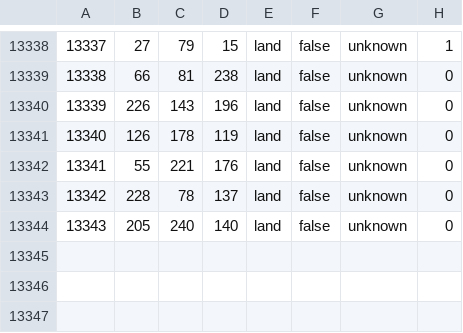
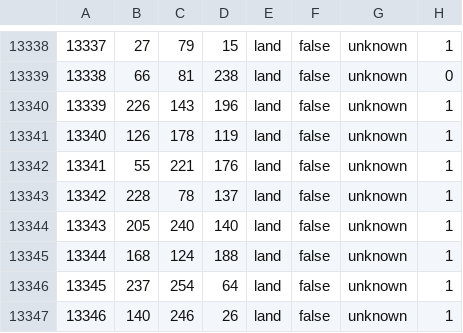
Before and after one commit to Neirons33/rob, a CSV file: map/definition.csv.fixed.csv, drawn as a sheet; only a part is shown, gaps mark what is left out.

```diff
--- a/map/definition.csv.fixed.csv
+++ b/map/definition.csv.fixed.csv
@@ -13339,6 +13339,9 @@
 13338;66;81;238;land;false;unknown;0
-13339;226;143;196;land;false;unknown;0
-13340;126;178;119;land;false;unknown;0
-13341;55;221;176;land;false;unknown;0
-13342;228;78;137;land;false;unknown;0
-13343;205;240;140;land;false;unknown;0
+13339;226;143;196;land;false;unknown;1
+13340;126;178;119;land;false;unknown;1
+13341;55;221;176;land;false;unknown;1
+13342;228;78;137;land;false;unknown;1
+13343;205;240;140;land;false;unknown;1
+13344;168;124;188;land;false;unknown;1
+13345;237;254;64;land;false;unknown;1
+13346;140;246;26;land;false;unknown;1
```
Also changed, not shown: 13 other files.
